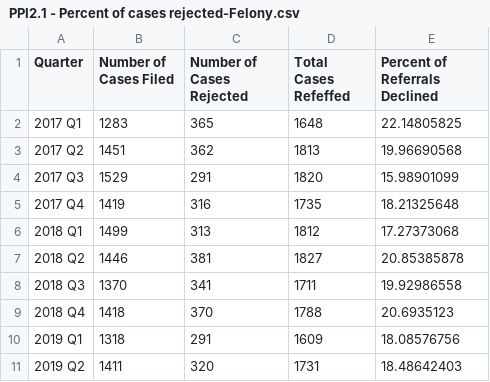
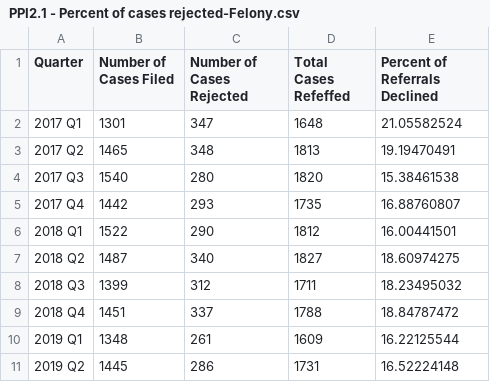
Before and after one commit to dstemenluc/PPI.Alameda, a CSV file: PPI2.1 - Percent of cases rejected-Felony.csv, drawn as a sheet; only a part is shown; the diff covers the shown part only.

```diff
--- a/PPI2.1 - Percent of cases rejected-Felony.csv
+++ b/PPI2.1 - Percent of cases rejected-Felony.csv
@@ -1,11 +1,11 @@
 Quarter,Number of Cases Filed,Number of Cases Rejected,Total Cases Refeffed,Percent of Referrals Declined
-2017 Q1,1283,365,1648,22.14805825
-2017 Q2,1451,362,1813,19.96690568
-2017 Q3,1529,291,1820,15.98901099
-2017 Q4,1419,316,1735,18.21325648
-2018 Q1,1499,313,1812,17.27373068
-2018 Q2,1446,381,1827,20.85385878
-2018 Q3,1370,341,1711,19.92986558
-2018 Q4,1418,370,1788,20.6935123
-2019 Q1,1318,291,1609,18.08576756
-2019 Q2,1411,320,1731,18.48642403
+2017 Q1,1301,347,1648,21.05582524
+2017 Q2,1465,348,1813,19.19470491
+2017 Q3,1540,280,1820,15.38461538
+2017 Q4,1442,293,1735,16.88760807
+2018 Q1,1522,290,1812,16.00441501
+2018 Q2,1487,340,1827,18.60974275
+2018 Q3,1399,312,1711,18.23495032
+2018 Q4,1451,337,1788,18.84787472
+2019 Q1,1348,261,1609,16.22125544
+2019 Q2,1445,286,1731,16.52224148
```
Also changed, not shown: 63 edited cells elsewhere in this file, PPI2.1 - Percent of cases rejected-Misdemeanor.csv, PPI2.3 - Percent of Cases Filed as Felonies.csv, 3 other files.
